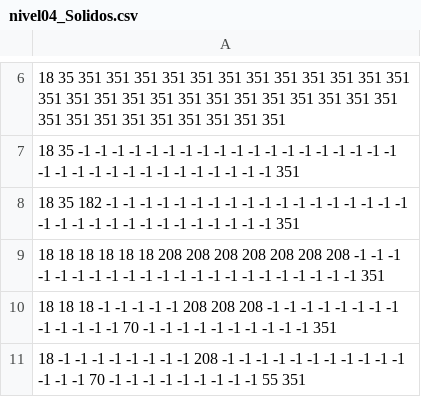
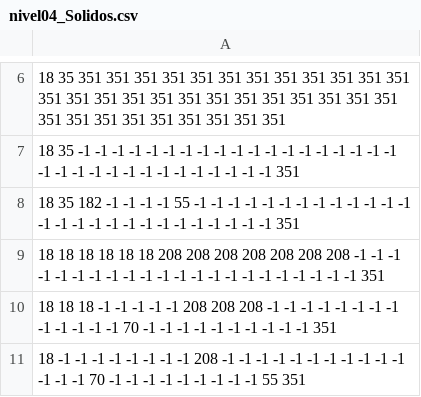
Before and after one commit to alexgomezz22/bomberman2d, a CSV file: 02-Bubble/02-Bubble/levels/nivel04_Solidos.csv, drawn as a sheet; only a part is shown, gaps mark what is left out; the diff names each change by its address in the sheet, - before the commit and + after, or states it on an @@ line.

```diff
--- a/02-Bubble/02-Bubble/levels/nivel04_Solidos.csv
+++ b/02-Bubble/02-Bubble/levels/nivel04_Solidos.csv
-A8: …-1 -1 -1 -1 -1…
+A8: …-1 -1 55 -1 -1…
```
Also changed, not shown: 1 other file.
